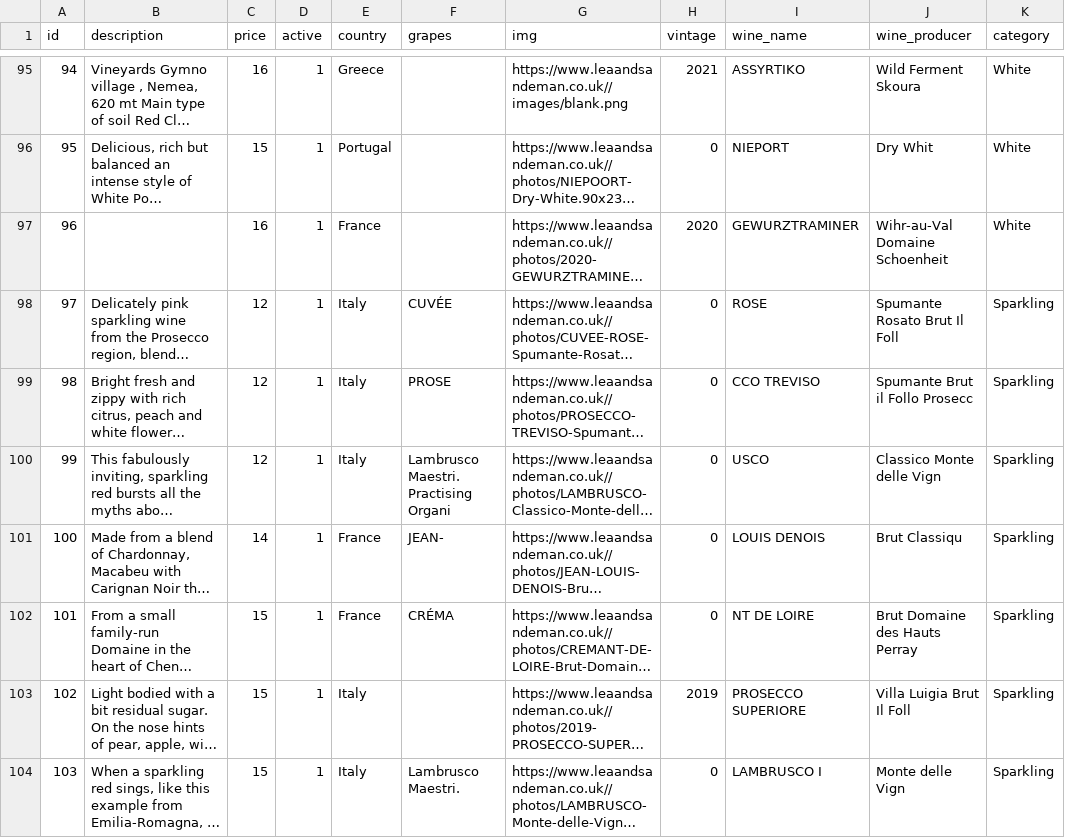
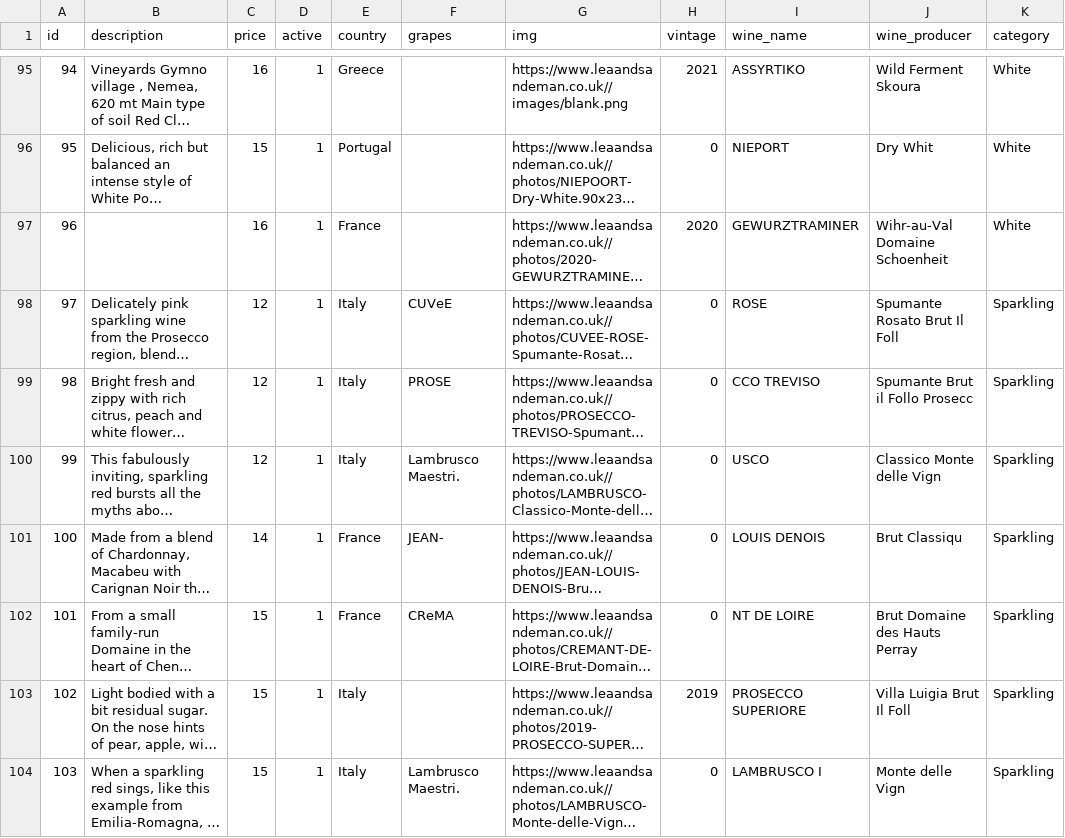
Before and after one commit to victorres85/bookstore01, a CSV file: red_wines.csv, drawn as a sheet; only a part is shown, gaps mark what is left out; long unchanged cells end in …; the diff covers the shown part only; the diff names each change by its address in the sheet, - before the commit and + after, or states it on an @@ line.

```diff
--- a/red_wines.csv
+++ b/red_wines.csv
-F98 (grapes): CUVÉE
+F98 (grapes): CUVeE
-F100 (grapes): Lambrusco Maestri. Practising Organi
+F100 (grapes): Lambrusco Maestri.
-F102 (grapes): CRÉMA
+F102 (grapes): CReMA
```
Also changed, not shown: 75 edited cells elsewhere in this file, 3 other files.
